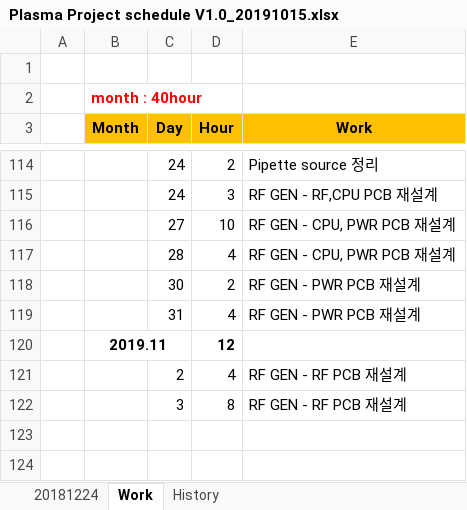
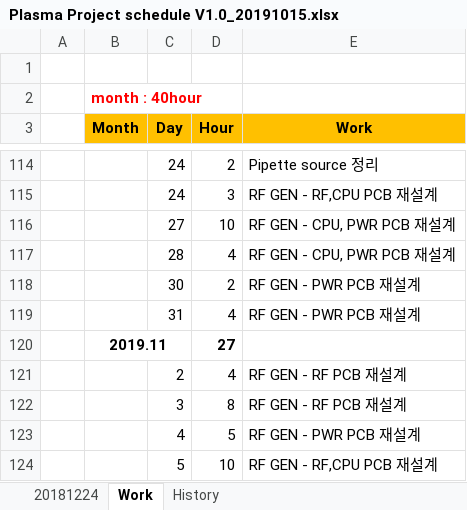
Before and after one commit to ArvidJoung/Plasma_RF_Generator, an Excel workbook: Plasma Project schedule V1.0_20191015.xlsx, sheet Work, drawn as a sheet; only a part is shown, gaps mark what is left out; values as stored, in another font and other column widths than the file's, no borders; 1 other sheet too large or unreadable and not compared; the diff names each change by its address in the sheet, - before the commit and + after, or states it on an @@ line.

```diff
--- a/Plasma Project schedule V1.0_20191015.xlsx (sheet Work)
+++ b/Plasma Project schedule V1.0_20191015.xlsx (sheet Work)
-D120 (Hour): 12
+D120 (Hour): 27
+row 123:  |  | 4 | 5 | RF GEN - PWR PCB 재설계
+row 124:  |  | 5 | 10 | RF GEN - RF,CPU PCB 재설계
```
Also changed, not shown: charts or pictures, 10 other files.
